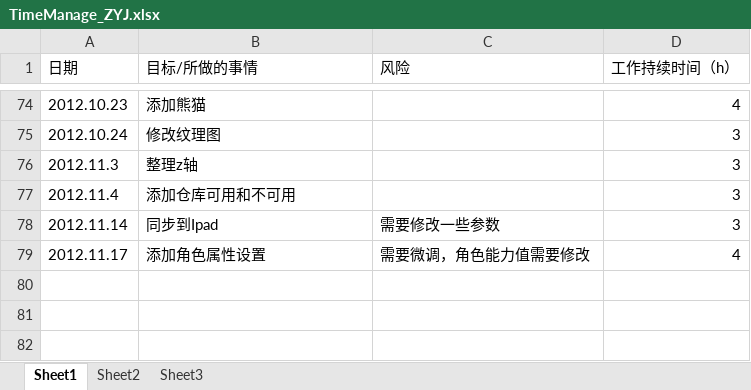
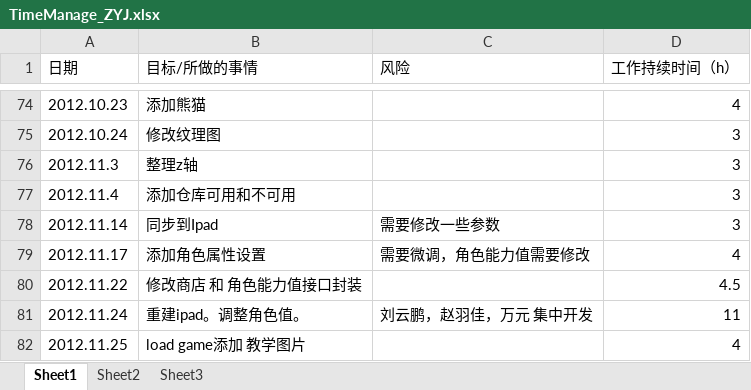
Before and after one commit to buptiosdev/IOSBALL, an Excel workbook: documents/timeManage/TimeManage_ZYJ.xlsx, sheet Sheet1, drawn as a sheet; only a part is shown, gaps mark what is left out; values as stored, in another font and other column widths than the file's, no borders; the diff names each change by its address in the sheet, - before the commit and + after, or states it on an @@ line.

Commit message:
update time doc
Signed-off-by: oohju <zhaoyujia007@gmail.com>

```diff
--- a/documents/timeManage/TimeManage_ZYJ.xlsx (sheet Sheet1)
+++ b/documents/timeManage/TimeManage_ZYJ.xlsx (sheet Sheet1)
+row 80: 2012.11.22 | 修改商店 和 角色能力值接口封装 |  | 4.5
+row 81: 2012.11.24 | 重建ipad。调整角色值。 | 刘云鹏，赵羽佳，万元 集中开发 | 11
+row 82: 2012.11.25 | load game添加 教学图片 |  | 4
```
Also changed, not shown: 3 other files.
